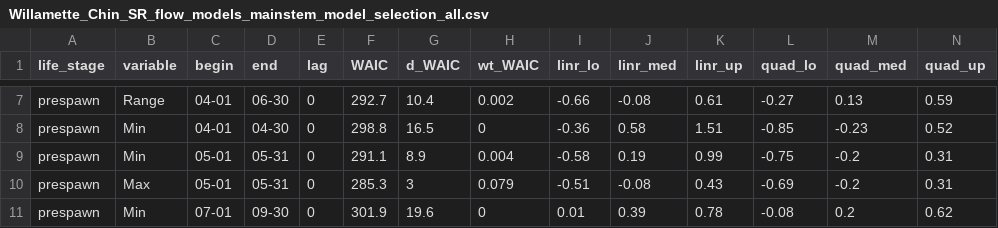
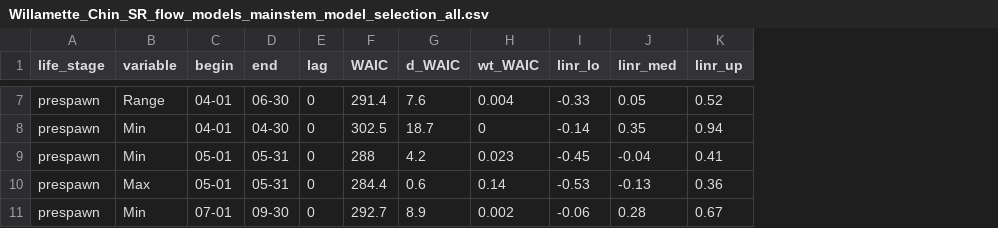
Before and after one commit to mdscheuerell/Willamette, a CSV file: analysis/Willamette_Chin_SR_flow_models_mainstem_model_selection_all.csv, drawn as a sheet; only a part is shown, gaps mark what is left out; the diff covers the shown part only; the diff names each change by its address in the sheet, - before the commit and + after, or states it on an @@ line.

```diff
--- a/analysis/Willamette_Chin_SR_flow_models_mainstem_model_selection_all.csv
+++ b/analysis/Willamette_Chin_SR_flow_models_mainstem_model_selection_all.csv
-column L (quad_lo), rows 7-11: -0.27 | -0.85 | -0.75 | -0.69 | -0.08
-column M (quad_med), rows 7-11: 0.13 | -0.23 | -0.2 | -0.2 | 0.2
-column N (quad_up), rows 7-11: 0.59 | 0.52 | 0.31 | 0.31 | 0.62
-F7 (WAIC): 292.7
+F7 (WAIC): 291.4
-G7 (d_WAIC): 10.4
+G7 (d_WAIC): 7.6
-H7 (wt_WAIC): 0.002
+H7 (wt_WAIC): 0.004
-I7 (linr_lo): -0.66
+I7 (linr_lo): -0.33
-J7 (linr_med): -0.08
+J7 (linr_med): 0.05
-K7 (linr_up): 0.61
+K7 (linr_up): 0.52
-F8 (WAIC): 298.8
+F8 (WAIC): 302.5
-G8 (d_WAIC): 16.5
+G8 (d_WAIC): 18.7
-I8 (linr_lo): -0.36
+I8 (linr_lo): -0.14
-J8 (linr_med): 0.58
+J8 (linr_med): 0.35
-K8 (linr_up): 1.51
+K8 (linr_up): 0.94
-F9 (WAIC): 291.1
+F9 (WAIC): 288
-G9 (d_WAIC): 8.9
+G9 (d_WAIC): 4.2
-H9 (wt_WAIC): 0.004
+H9 (wt_WAIC): 0.023
-I9 (linr_lo): -0.58
+I9 (linr_lo): -0.45
-J9 (linr_med): 0.19
+J9 (linr_med): -0.04
-K9 (linr_up): 0.99
+K9 (linr_up): 0.41
-F10 (WAIC): 285.3
+F10 (WAIC): 284.4
-G10 (d_WAIC): 3
+G10 (d_WAIC): 0.6
-H10 (wt_WAIC): 0.079
+H10 (wt_WAIC): 0.14
-I10 (linr_lo): -0.51
+I10 (linr_lo): -0.53
-J10 (linr_med): -0.08
+J10 (linr_med): -0.13
-K10 (linr_up): 0.43
+K10 (linr_up): 0.36
-F11 (WAIC): 301.9
+F11 (WAIC): 292.7
-G11 (d_WAIC): 19.6
+G11 (d_WAIC): 8.9
-H11 (wt_WAIC): 0
+H11 (wt_WAIC): 0.002
-I11 (linr_lo): 0.01
+I11 (linr_lo): -0.06
-J11 (linr_med): 0.39
+J11 (linr_med): 0.28
-K11 (linr_up): 0.78
+K11 (linr_up): 0.67
```
Also changed, not shown: 159 edited cells elsewhere in this file, analysis/Willamette_Chin_BH_flow_models_mainstem_model_selection_all.csv, 31 other files.
